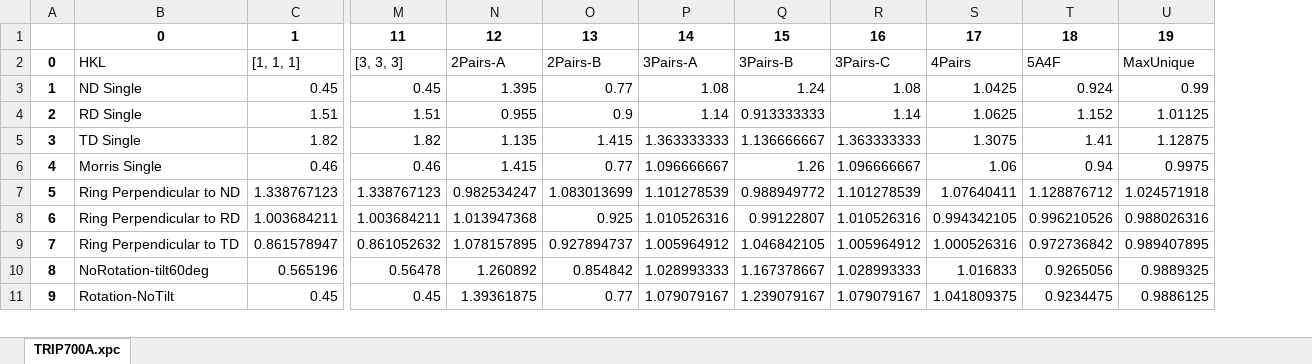
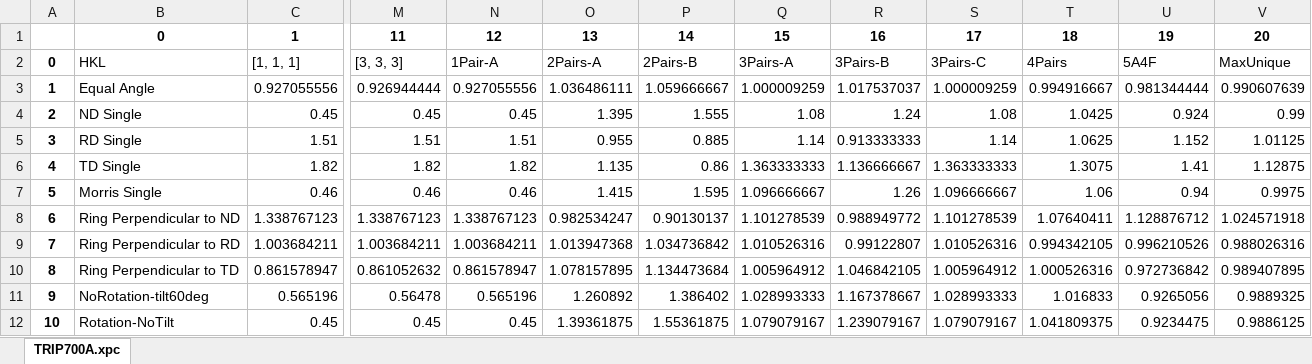
Before and after one commit to usnistgov/Texture-Sampling-PhaseMeasurement-BiasErrors, an Excel workbook: JupyterNotebooks/AveragedIntensities-Exp/TRIP700A.xlsx, sheet TRIP700A.xpc, drawn as a sheet; only a part is shown, gaps mark what is left out; values as stored, in another font and other column widths than the file's, no borders; removed rows and columns are numbered as before the commit, all else as after; rows hold the shown columns only; the diff covers the shown part only; the diff names each change by its address in the sheet, - before the commit and + after, or states it on an @@ line.

```diff
--- a/JupyterNotebooks/AveragedIntensities-Exp/TRIP700A.xlsx (sheet TRIP700A.xpc)
+++ b/JupyterNotebooks/AveragedIntensities-Exp/TRIP700A.xlsx (sheet TRIP700A.xpc)
+column N, rows 1-2: 12 | 1Pair-A; rows 4-12: 0.45 | 1.51 | 1.82 | 0.46 | 1.338767123 | 1.003684211 | 0.861578947 | 0.565196 | 0.45
-column O, rows 1-11: 13 | 2Pairs-B | 0.77 | 0.9 | 1.415 | 0.77 | 1.083013699 | 0.925 | 0.927894737 | 0.854842 | 0.77
+column P, rows 1-2: 14 | 2Pairs-B; rows 4-12: 1.555 | 0.885 | 0.86 | 1.595 | 0.90130137 | 1.034736842 | 1.134473684 | 1.386402 | 1.55361875
-O1: 12
+O1: 13
-Q1: 14
+Q1: 15
-R1: 15
+R1: 16
-S1: 16
+S1: 17
-T1: 17
+T1: 18
-U1: 18
+U1: 19
-V1: 19
+V1: 20
+row 3: 1 | Equal Angle | 0.927055556 | 0.926944444 | 0.927055556 | 1.036486111 | 1.059666667 | 1.000009259 | 1.017537037 | 1.000009259 | 0.994916667 | 0.981344444 | 0.990607639
@@ column A renumbered between rows 4 and 46 @@
```
Also changed, not shown: 12 added rows and 12 edited cells elsewhere in this sheet, JupyterNotebooks/AveragedIntensities-Exp/AMstep1A.xlsx, JupyterNotebooks/AveragedIntensities-Exp/AMstep1F.xlsx, 25 other files.
